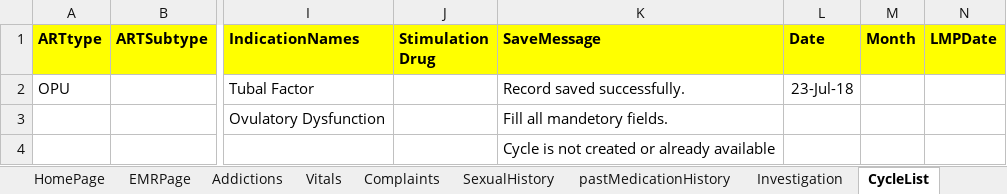
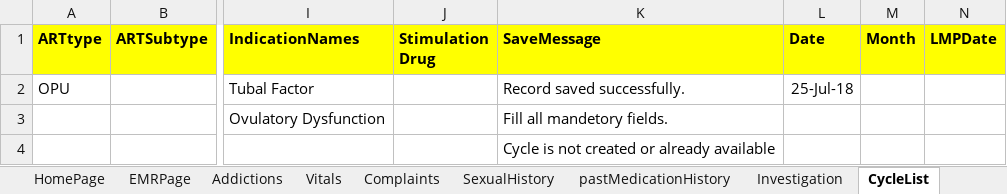
Before and after one commit to meetparag81/IVFMilanNew, an Excel workbook: IVFmilan/src/main/java/com_Milan_TestData/Milandata.xlsx, sheet CycleList, drawn as a sheet; only a part is shown, gaps mark what is left out; values as stored, in another font and other column widths than the file's, no borders; the diff names each change by its address in the sheet, - before the commit and + after, or states it on an @@ line.

```diff
--- a/IVFmilan/src/main/java/com_Milan_TestData/Milandata.xlsx (sheet CycleList)
+++ b/IVFmilan/src/main/java/com_Milan_TestData/Milandata.xlsx (sheet CycleList)
-L2 (Date): 23-Jul-18
+L2 (Date): 25-Jul-18
```
Also changed, not shown: sheet HomePage, sheet Stimulationchart, 38 other files.
